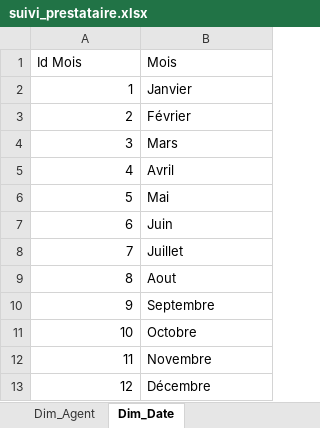
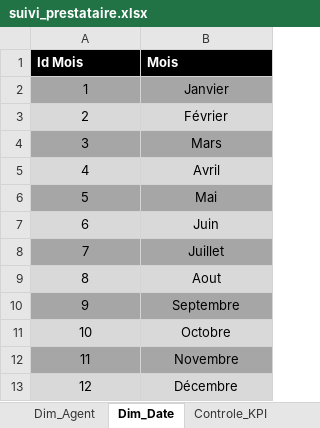
Before and after one commit to Ilyies07/Analyse-KPI-suivi-Prestataires, an Excel workbook: suivi_prestataire.xlsx, sheet Dim_Date, drawn as a sheet; values as stored, in another font and other column widths than the file's, no borders; table styles not drawn; the diff names each change by its address in the sheet, - before the commit and + after, or states it on an @@ line.

```diff
--- a/suivi_prestataire.xlsx (sheet Dim_Date)
+++ b/suivi_prestataire.xlsx (sheet Dim_Date)
+sheet tab: Controle_KPI
@@ A1:B1 fill: none → #000000, bold: off → on, text colour: black → #FFFFFF @@
-A2:A13 alignment: right
+A2:A13 alignment: center
-A2:B2 fill: none
+A2:B2 fill: #A6A6A6
-B2:B13 alignment: left
+B2:B13 alignment: center
-A3:B3 fill: none
+A3:B3 fill: #D9D9D9
-A4:B4 fill: none
+A4:B4 fill: #A6A6A6
-A5:B5 fill: none
+A5:B5 fill: #D9D9D9
-A6:B6 fill: none
+A6:B6 fill: #A6A6A6
-A7:B7 fill: none
+A7:B7 fill: #D9D9D9
-A8:B8 fill: none
+A8:B8 fill: #A6A6A6
-A9:B9 fill: none
+A9:B9 fill: #D9D9D9
-A10:B10 fill: none
+A10:B10 fill: #A6A6A6
-A11:B11 fill: none
+A11:B11 fill: #D9D9D9
-A12:B12 fill: none
+A12:B12 fill: #A6A6A6
-A13:B13 fill: none
+A13:B13 fill: #D9D9D9
```
Also changed, not shown: sheet Dim_Agent, sheet Dim_Prestataire, sheet Appels_Global, 1 other file.
